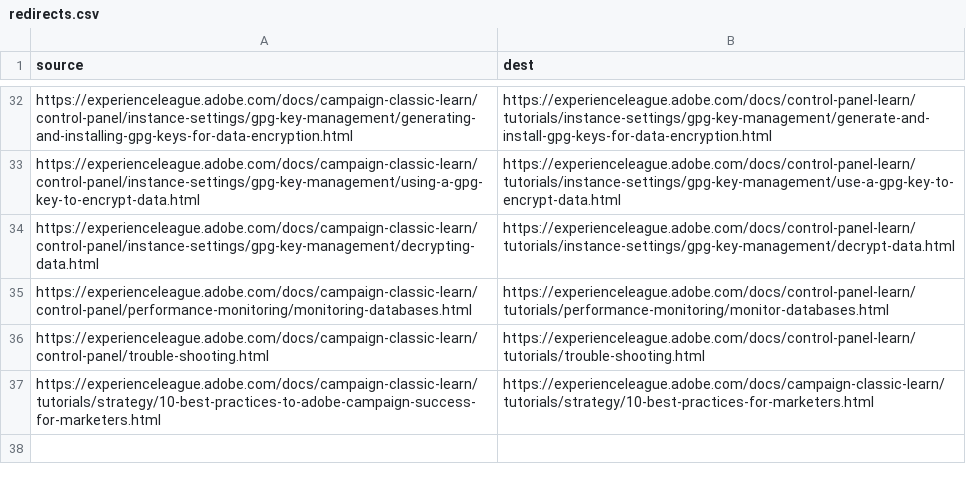
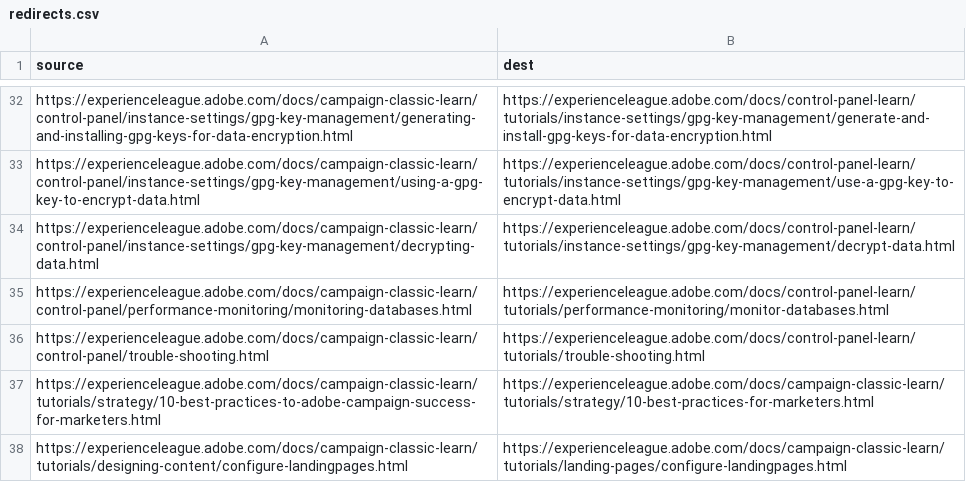
Before and after one commit to isabella232/campaign-classic-learn.de-DE, a CSV file: redirects.csv, drawn as a sheet; only a part is shown, gaps mark what is left out; the diff names each change by its address in the sheet, - before the commit and + after, or states it on an @@ line.

Commit message:
Sync non localizable files for core commit 20e337556e1b0db8280c7ed6d64fa5ec8dcfeebf

```diff
--- a/redirects.csv
+++ b/redirects.csv
+row 38: https://experienceleague.adobe.com/docs/campaign-classic-learn/tutorials/designing-content/configure-landingpages.html | https://experienceleague.adobe.com/docs/campaign-classic-learn/tutorials/landing-pages/configure-landingpages.html
```
